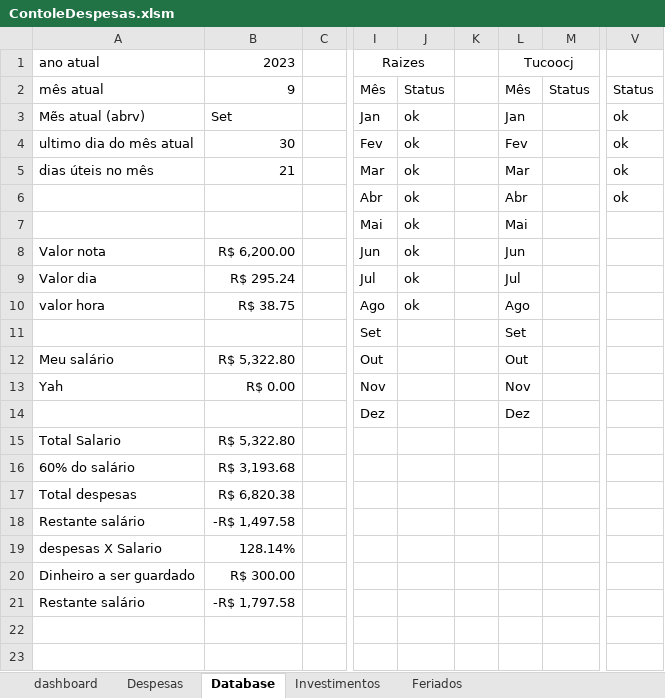
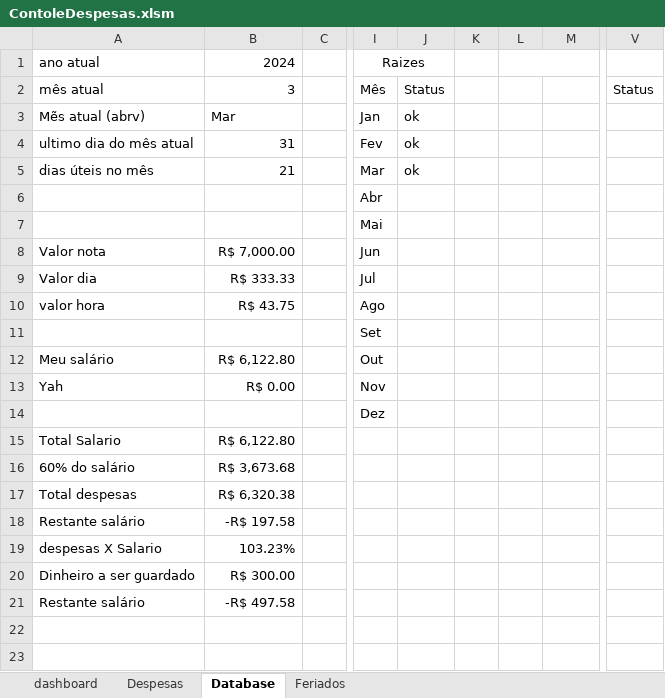
Before and after one commit to rodcordeiro/shares, an Excel workbook: files/ContoleDespesas.xlsm, sheet Database, drawn as a sheet; only a part is shown, gaps mark what is left out; values as stored, in another font and other column widths than the file's, no borders; table styles not drawn; the diff names each change by its address in the sheet, - before the commit and + after, or states it on an @@ line.

```diff
--- a/files/ContoleDespesas.xlsm (sheet Database)
+++ b/files/ContoleDespesas.xlsm (sheet Database)
-sheet tab: Investimentos
-B1: 2023
+B1: 2024
-L1: Tucoocj
+L1: (empty)
-B2 (2024): 9
+B2 (2024): 3
-L2: Mês
+L2: (empty)
-M2: Status
+M2: (empty)
-B3 (2024): Set
+B3 (2024): Mar
-L3: Jan
+L3: (empty)
-V3:V6: ok
+V3:V6: (empty)
-B4 (2024): 30
+B4 (2024): 31
-L4: Fev
+L4: (empty)
-L5: Mar
+L5: (empty)
-J6:J10: ok
+J6:J10: (empty)
-L6: Abr
+L6: (empty)
-L7: Mai
+L7: (empty)
-B8 (2024): R$ 6,200.00
+B8 (2024): R$ 7,000.00
-L8: Jun
+L8: (empty)
-B9 (2024): R$ 295.24
+B9 (2024): R$ 333.33
-L9: Jul
+L9: (empty)
-B10 (2024): R$ 38.75
+B10 (2024): R$ 43.75
-L10: Ago
+L10: (empty)
-L11: Set
+L11: (empty)
-B12 (2024): R$ 5,322.80
+B12 (2024): R$ 6,122.80
-L12: Out
+L12: (empty)
-L13: Nov
+L13: (empty)
-L14: Dez
+L14: (empty)
-B15 (2024): R$ 5,322.80
+B15 (2024): R$ 6,122.80
-B16 (2024): R$ 3,193.68
+B16 (2024): R$ 3,673.68
-B17 (2024): R$ 6,820.38
+B17 (2024): R$ 6,320.38
-B18 (2024): -R$ 1,497.58
+B18 (2024): -R$ 197.58
-B19 (2024): 128.14%
+B19 (2024): 103.23%
-B21 (2024): -R$ 1,797.58
+B21 (2024): -R$ 497.58
```
Also changed, not shown: sheet Despesas, charts or pictures, 2 other files.
